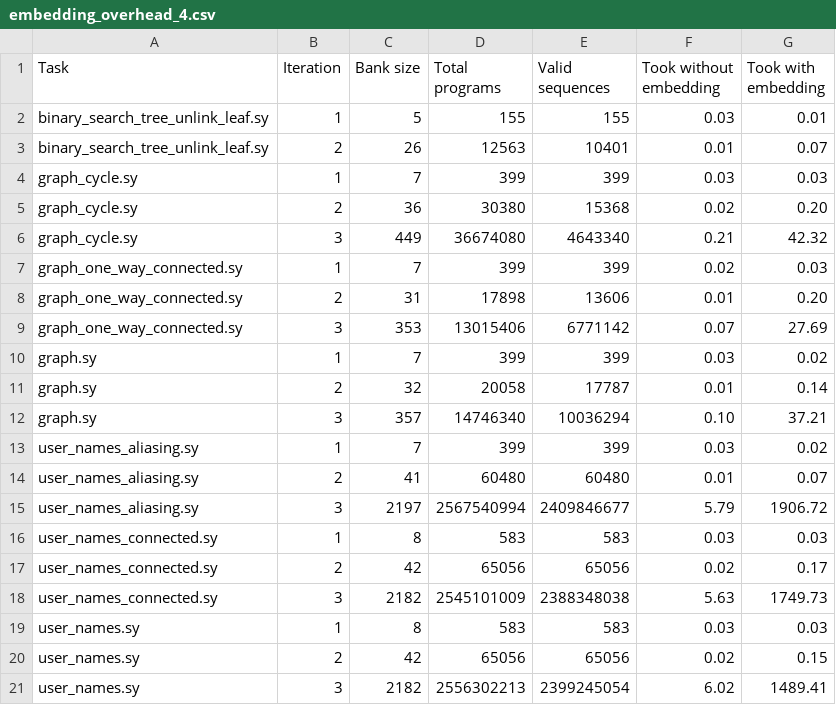
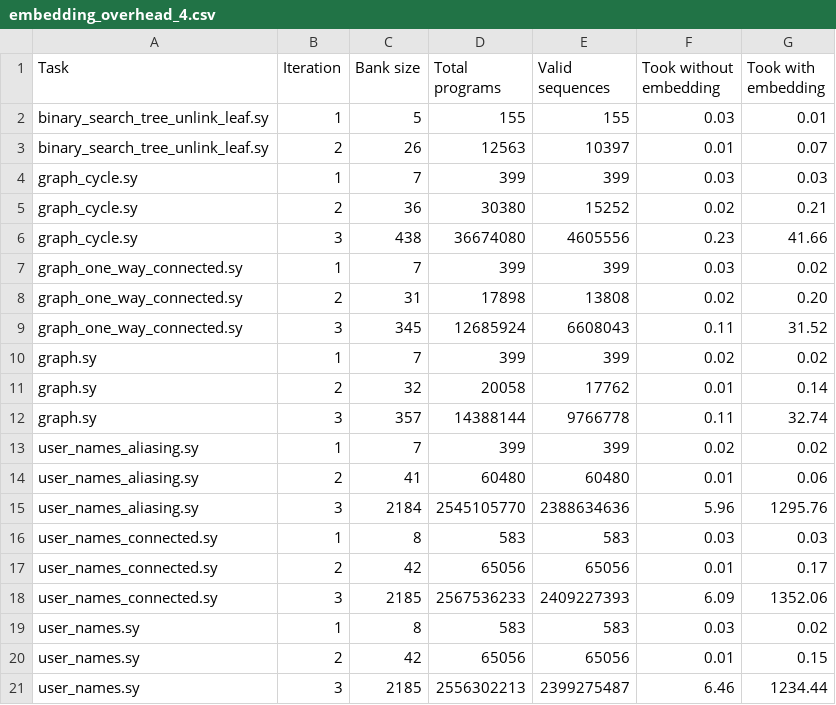
Before and after one commit to DaAnIV/Ruse, a CSV file: experiments/results/ruse_experiments_wide_embedding_results/embedding_overhead_4.csv, drawn as a sheet; only a part is shown; the diff covers the shown part only.

```diff
--- a/experiments/results/ruse_experiments_wide_embedding_results/embedding_overhead_4.csv
+++ b/experiments/results/ruse_experiments_wide_embedding_results/embedding_overhead_4.csv
@@ -2,20 +2,20 @@ Task,Iteration,Bank size,Total programs,Valid sequences,Took without embedding,T
 binary_search_tree_unlink_leaf.sy,1,5,155,155,0.03,0.01
-binary_search_tree_unlink_leaf.sy,2,26,12563,10401,0.01,0.07
+binary_search_tree_unlink_leaf.sy,2,26,12563,10397,0.01,0.07
 graph_cycle.sy,1,7,399,399,0.03,0.03
-graph_cycle.sy,2,36,30380,15368,0.02,0.20
-graph_cycle.sy,3,449,36674080,4643340,0.21,42.32
-graph_one_way_connected.sy,1,7,399,399,0.02,0.03
-graph_one_way_connected.sy,2,31,17898,13606,0.01,0.20
-graph_one_way_connected.sy,3,353,13015406,6771142,0.07,27.69
-graph.sy,1,7,399,399,0.03,0.02
-graph.sy,2,32,20058,17787,0.01,0.14
-graph.sy,3,357,14746340,10036294,0.10,37.21
-user_names_aliasing.sy,1,7,399,399,0.03,0.02
-user_names_aliasing.sy,2,41,60480,60480,0.01,0.07
-user_names_aliasing.sy,3,2197,2567540994,2409846677,5.79,1906.72
+graph_cycle.sy,2,36,30380,15252,0.02,0.21
+graph_cycle.sy,3,438,36674080,4605556,0.23,41.66
+graph_one_way_connected.sy,1,7,399,399,0.03,0.02
+graph_one_way_connected.sy,2,31,17898,13808,0.02,0.20
+graph_one_way_connected.sy,3,345,12685924,6608043,0.11,31.52
+graph.sy,1,7,399,399,0.02,0.02
+graph.sy,2,32,20058,17762,0.01,0.14
+graph.sy,3,357,14388144,9766778,0.11,32.74
+user_names_aliasing.sy,1,7,399,399,0.02,0.02
+user_names_aliasing.sy,2,41,60480,60480,0.01,0.06
+user_names_aliasing.sy,3,2184,2545105770,2388634636,5.96,1295.76
 user_names_connected.sy,1,8,583,583,0.03,0.03
-user_names_connected.sy,2,42,65056,65056,0.02,0.17
-user_names_connected.sy,3,2182,2545101009,2388348038,5.63,1749.73
-user_names.sy,1,8,583,583,0.03,0.03
-user_names.sy,2,42,65056,65056,0.02,0.15
-user_names.sy,3,2182,2556302213,2399245054,6.02,1489.41
+user_names_connected.sy,2,42,65056,65056,0.01,0.17
+user_names_connected.sy,3,2185,2567536233,2409227393,6.09,1352.06
+user_names.sy,1,8,583,583,0.03,0.02
+user_names.sy,2,42,65056,65056,0.01,0.15
+user_names.sy,3,2185,2556302213,2399275487,6.46,1234.44
```
Also changed, not shown: 3 added rows, 3 removed rows and 28 edited cells elsewhere in this file, experiments/results/ruse_experiments_graph_embedding_results/embedding_overhead_1.csv, experiments/results/ruse_experiments_graph_embedding_results/embedding_overhead_2.csv, 21 other files.
